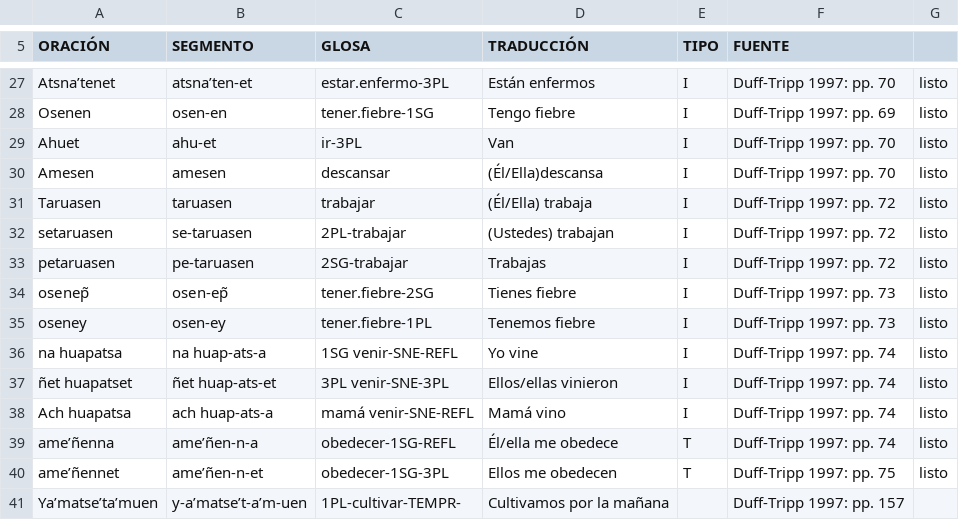
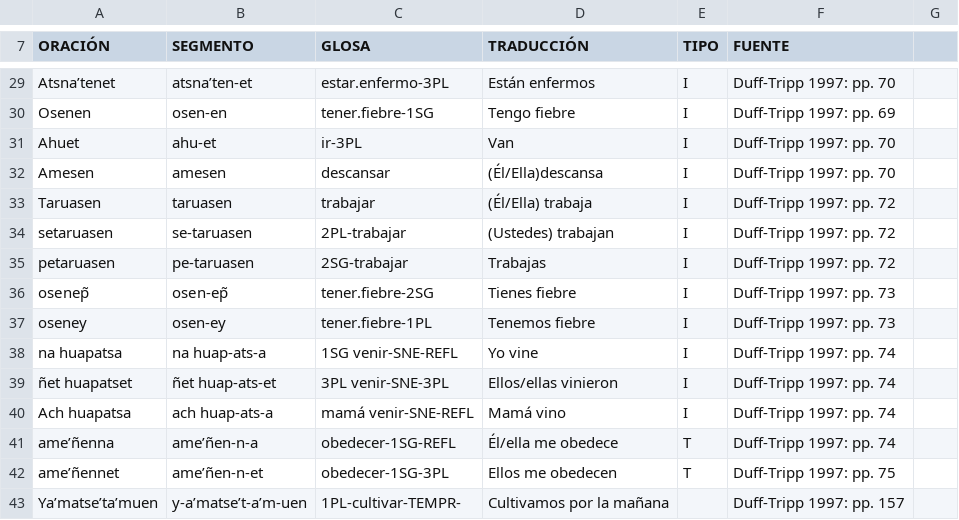
Before and after one commit to MuffinLinwist/inamaz, a CSV file: DATA/Cláusulas/Yanesha.csv, drawn as a sheet; only a part is shown, gaps mark what is left out; addresses are those after the commit; the diff covers the shown part only; the diff names each change by its address in the sheet, - before the commit and + after, or states it on an @@ line.

```diff
--- a/DATA/Cláusulas/Yanesha.csv
+++ b/DATA/Cláusulas/Yanesha.csv
-G29:G42: listo
+G29:G42: (empty)
```
Also changed, not shown: 9 added rows and 30 edited cells elsewhere in this file.
